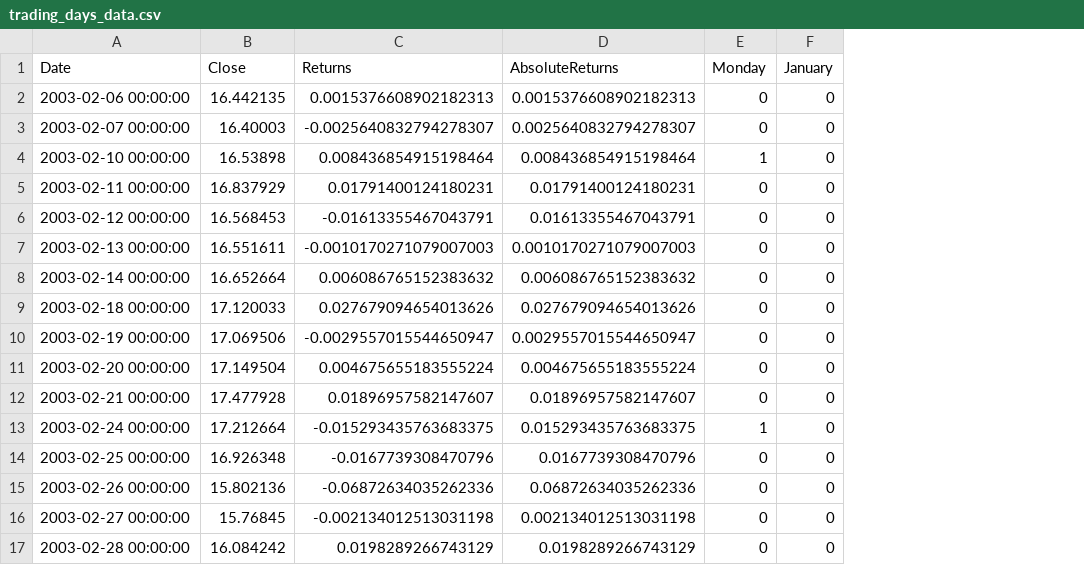
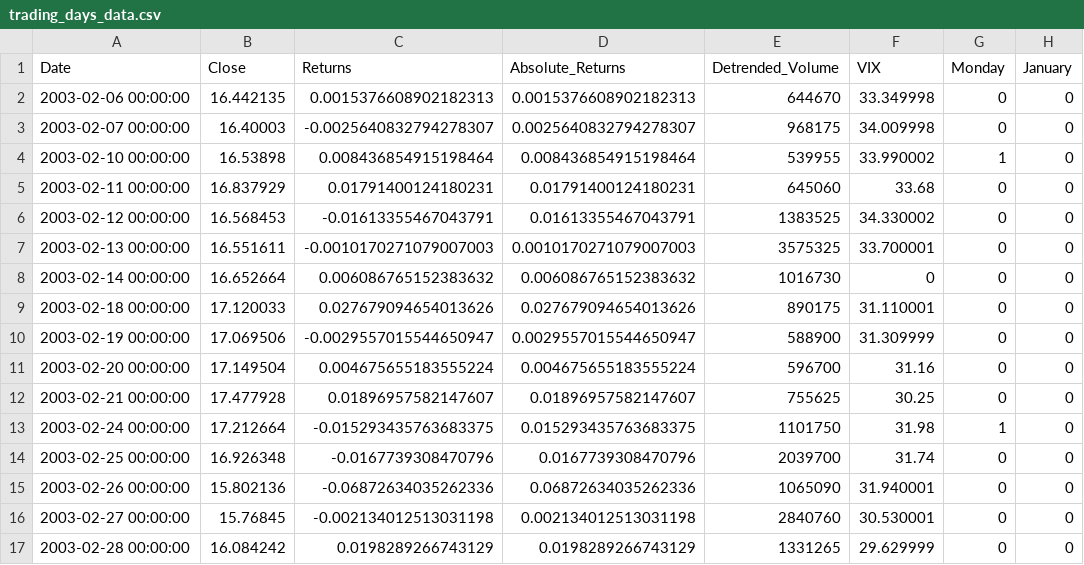
Before and after one commit to Seandowling123/MAI, a CSV file: trading_days_data.csv, drawn as a sheet; only a part is shown; the diff names each change by its address in the sheet, - before the commit and + after, or states it on an @@ line.

```diff
--- a/trading_days_data.csv
+++ b/trading_days_data.csv
+column E (Detrended_Volume), rows 2-17: 644670 | 968175 | 539955 | 645060 | 1383525 | 3575325 | 1016730 | 890175 | 588900 | 596700 | 755625 | 1101750 | 2039700 | 1065090 | 2840760 | 1331265
+column F (VIX), rows 2-17: 33.349998 | 34.009998 | 33.990002 | 33.68 | 34.330002 | 33.700001 | 0 | 31.110001 | 31.309999 | 31.16 | 30.25 | 31.98 | 31.74 | 31.940001 | 30.530001 | 29.629999
-D1: AbsoluteReturns
+D1: Absolute_Returns
```
Also changed, not shown: 1 other file.
